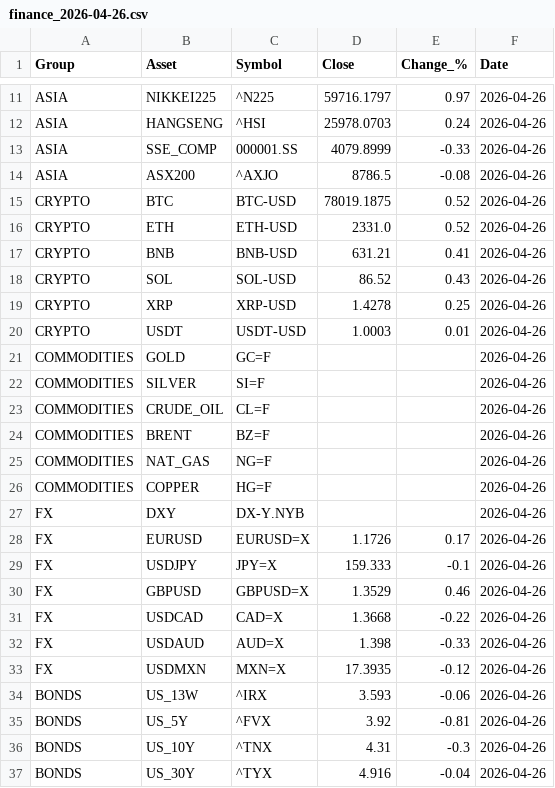
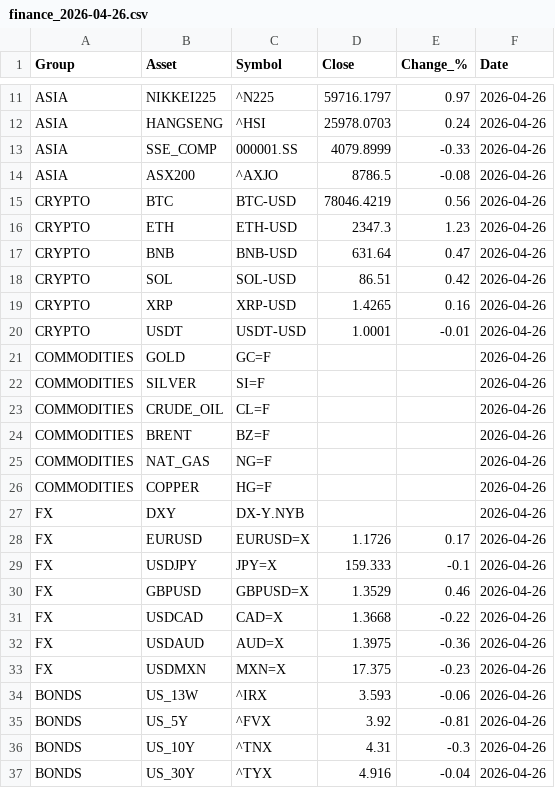
Before and after one commit to suleymandiker/FinanceManager, a CSV file: output/finance_2026-04-26.csv, drawn as a sheet; only a part is shown, gaps mark what is left out.

```diff
--- a/output/finance_2026-04-26.csv
+++ b/output/finance_2026-04-26.csv
@@ -14,8 +14,8 @@ ASIA,SSE_COMP,000001.SS,4079.8999,-0.33,2026-04-26
 ASIA,ASX200,^AXJO,8786.5,-0.08,2026-04-26
-CRYPTO,BTC,BTC-USD,78019.1875,0.52,2026-04-26
-CRYPTO,ETH,ETH-USD,2331.0,0.52,2026-04-26
-CRYPTO,BNB,BNB-USD,631.21,0.41,2026-04-26
-CRYPTO,SOL,SOL-USD,86.52,0.43,2026-04-26
-CRYPTO,XRP,XRP-USD,1.4278,0.25,2026-04-26
-CRYPTO,USDT,USDT-USD,1.0003,0.01,2026-04-26
+CRYPTO,BTC,BTC-USD,78046.4219,0.56,2026-04-26
+CRYPTO,ETH,ETH-USD,2347.3,1.23,2026-04-26
+CRYPTO,BNB,BNB-USD,631.64,0.47,2026-04-26
+CRYPTO,SOL,SOL-USD,86.51,0.42,2026-04-26
+CRYPTO,XRP,XRP-USD,1.4265,0.16,2026-04-26
+CRYPTO,USDT,USDT-USD,1.0001,-0.01,2026-04-26
 COMMODITIES,GOLD,GC=F,,,2026-04-26
@@ -31,4 +31,4 @@ FX,GBPUSD,GBPUSD=X,1.3529,0.46,2026-04-26
 FX,USDCAD,CAD=X,1.3668,-0.22,2026-04-26
-FX,USDAUD,AUD=X,1.398,-0.33,2026-04-26
-FX,USDMXN,MXN=X,17.3935,-0.12,2026-04-26
+FX,USDAUD,AUD=X,1.3975,-0.36,2026-04-26
+FX,USDMXN,MXN=X,17.375,-0.23,2026-04-26
 BONDS,US_13W,^IRX,3.593,-0.06,2026-04-26
```
